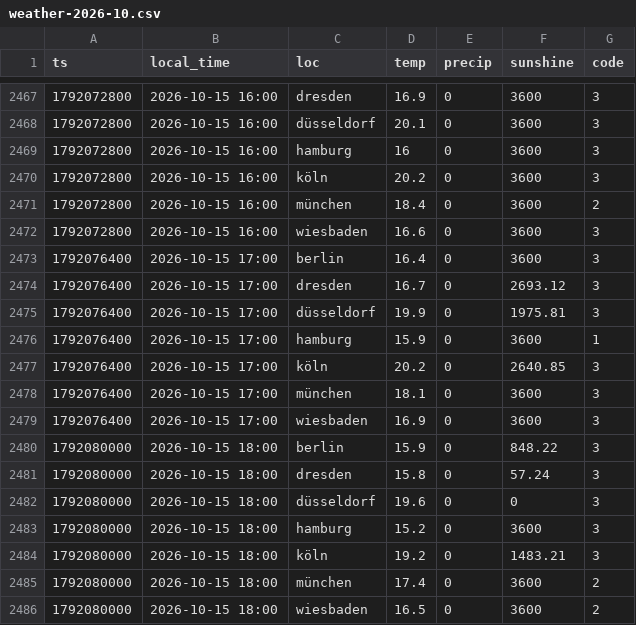
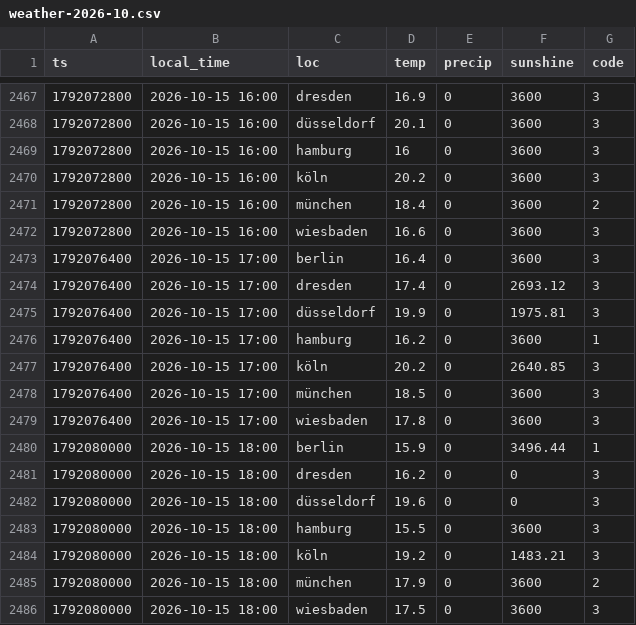
Before and after one commit to evo011/evo-visits, a CSV file: data/weather-2026-10.csv, drawn as a sheet; only a part is shown, gaps mark what is left out.

```diff
--- a/data/weather-2026-10.csv
+++ b/data/weather-2026-10.csv
@@ -2473,14 +2473,14 @@ ts,local_time,loc,temp,precip,sunshine,code
 1792076400,2026-10-15 17:00,berlin,16.4,0,3600,3
-1792076400,2026-10-15 17:00,dresden,16.7,0,2693.12,3
+1792076400,2026-10-15 17:00,dresden,17.4,0,2693.12,3
 1792076400,2026-10-15 17:00,düsseldorf,19.9,0,1975.81,3
-1792076400,2026-10-15 17:00,hamburg,15.9,0,3600,1
+1792076400,2026-10-15 17:00,hamburg,16.2,0,3600,1
 1792076400,2026-10-15 17:00,köln,20.2,0,2640.85,3
-1792076400,2026-10-15 17:00,münchen,18.1,0,3600,3
-1792076400,2026-10-15 17:00,wiesbaden,16.9,0,3600,3
-1792080000,2026-10-15 18:00,berlin,15.9,0,848.22,3
-1792080000,2026-10-15 18:00,dresden,15.8,0,57.24,3
+1792076400,2026-10-15 17:00,münchen,18.5,0,3600,3
+1792076400,2026-10-15 17:00,wiesbaden,17.8,0,3600,3
+1792080000,2026-10-15 18:00,berlin,15.9,0,3496.44,1
+1792080000,2026-10-15 18:00,dresden,16.2,0,0,3
 1792080000,2026-10-15 18:00,düsseldorf,19.6,0,0,3
-1792080000,2026-10-15 18:00,hamburg,15.2,0,3600,3
+1792080000,2026-10-15 18:00,hamburg,15.5,0,3600,3
 1792080000,2026-10-15 18:00,köln,19.2,0,1483.21,3
-1792080000,2026-10-15 18:00,münchen,17.4,0,3600,2
-1792080000,2026-10-15 18:00,wiesbaden,16.5,0,3600,2
+1792080000,2026-10-15 18:00,münchen,17.9,0,3600,2
+1792080000,2026-10-15 18:00,wiesbaden,17.5,0,3600,3
```
Also changed, not shown: data/visits-2026-10.csv.
